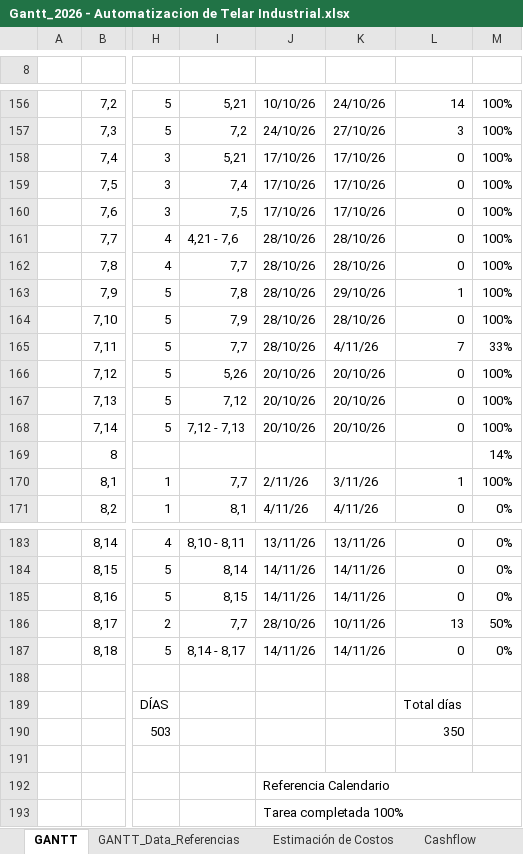
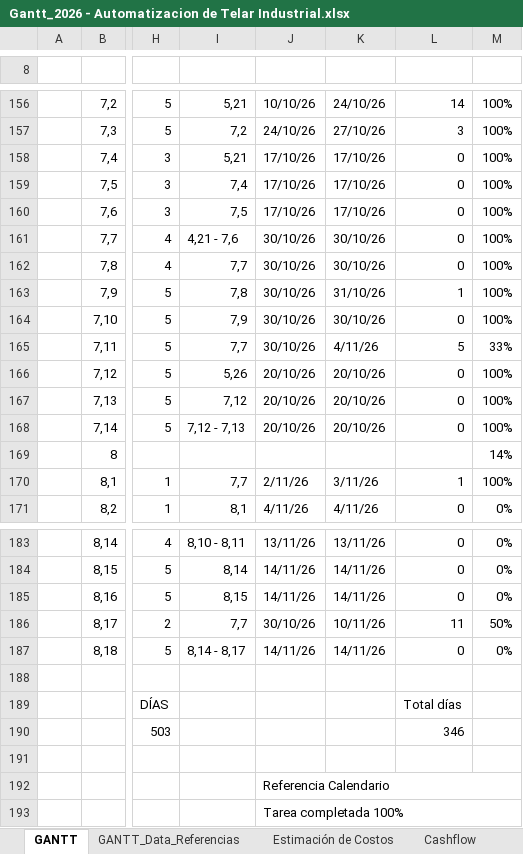
Before and after one commit to manfredojuanignacio08-prog/control_insercion_trama, an Excel workbook: documentacion_proyecto/Gantt_2026 - Automatizacion de Telar Industrial.xlsx, sheet GANTT, drawn as a sheet; only a part is shown, gaps mark what is left out; values as stored, in another font and other column widths than the file's, no cell formats; charts and pictures and conditional formats not drawn; the diff names each change by its address in the sheet, - before the commit and + after, or states it on an @@ line.

```diff
--- a/documentacion_proyecto/Gantt_2026 - Automatizacion de Telar Industrial.xlsx (sheet GANTT)
+++ b/documentacion_proyecto/Gantt_2026 - Automatizacion de Telar Industrial.xlsx (sheet GANTT)
-J161:J165: 28/10/26
+J161:J165: 30/10/26
-K161:K162: 28/10/26
+K161:K162: 30/10/26
-K163: 29/10/26
+K163: 31/10/26
-K164: 28/10/26
+K164: 30/10/26
-L165: 7
+L165: 5
-J186: 28/10/26
+J186: 30/10/26
-L186: 13
+L186: 11
-L190: 350
+L190: 346
```
Also changed, not shown: sheet Estimación de Costos, sheet Cashflow, cell formats, formulas that keep their value, hidden cells, charts or pictures, documentacion_proyecto/Checklist_verificaciones.xlsx, documentacion_proyecto/Lista_de_componentes_Control_Trama.xlsx, 40 other files.
